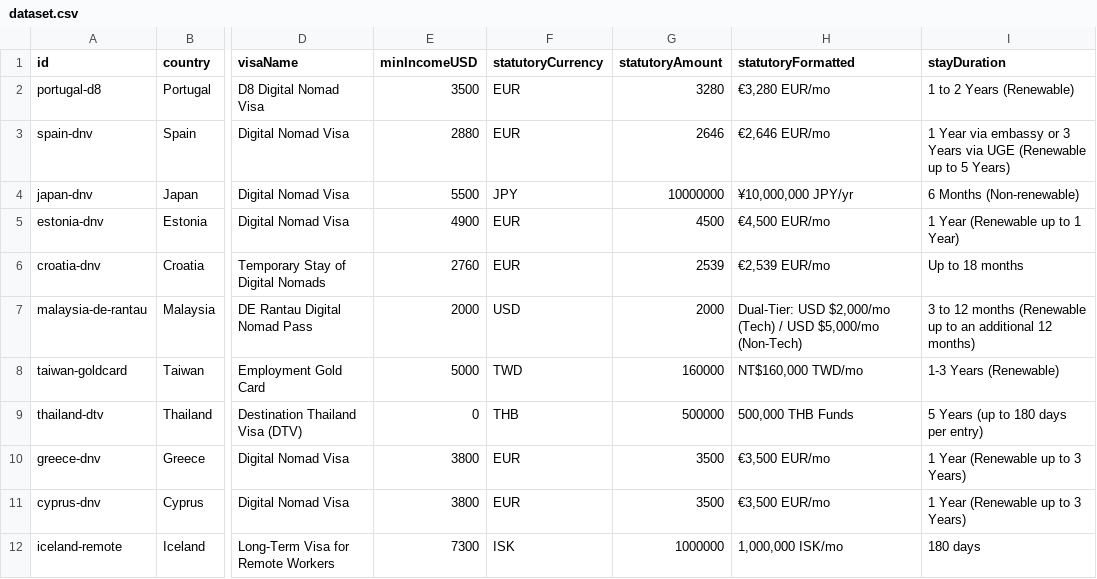
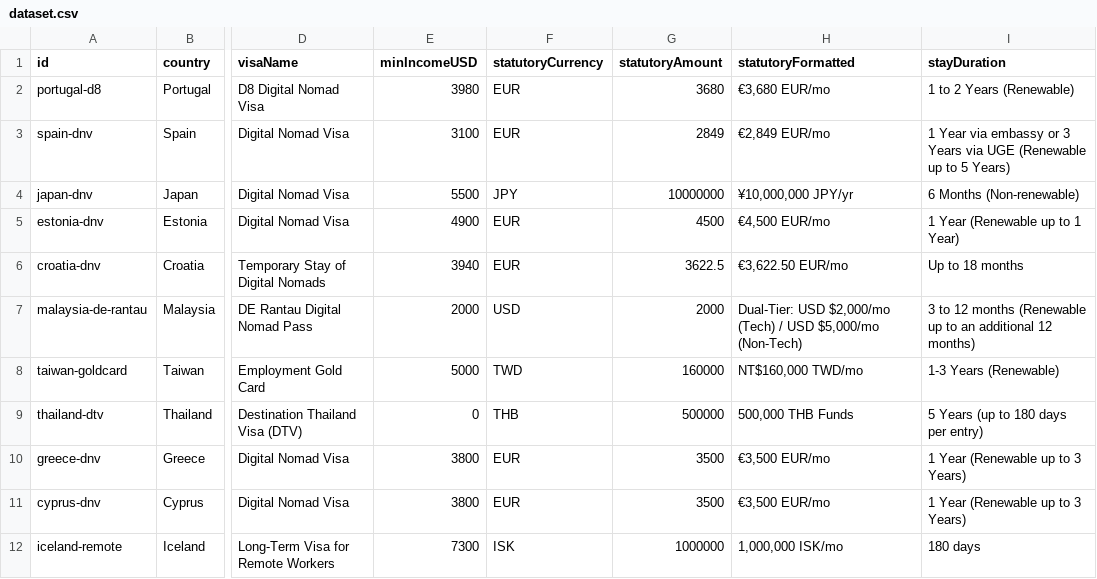
Before and after one commit to IKC3303/global-digital-nomad-visas-2026, a CSV file: dataset.csv, drawn as a sheet; only a part is shown, gaps mark what is left out; the diff names each change by its address in the sheet, - before the commit and + after, or states it on an @@ line.

Commit message:
chore(data): auto-sync latest 2026 nomad visa dataset [skip ci]

```diff
--- a/dataset.csv
+++ b/dataset.csv
-E2 (minIncomeUSD): 3500
+E2 (minIncomeUSD): 3980
-G2 (statutoryAmount): 3280
+G2 (statutoryAmount): 3680
-H2 (statutoryFormatted): €3,280 EUR/mo
+H2 (statutoryFormatted): €3,680 EUR/mo
-E3 (minIncomeUSD): 2880
+E3 (minIncomeUSD): 3100
-G3 (statutoryAmount): 2646
+G3 (statutoryAmount): 2849
-H3 (statutoryFormatted): €2,646 EUR/mo
+H3 (statutoryFormatted): €2,849 EUR/mo
-E6 (minIncomeUSD): 2760
+E6 (minIncomeUSD): 3940
-G6 (statutoryAmount): 2539
+G6 (statutoryAmount): 3622.5
-H6 (statutoryFormatted): €2,539 EUR/mo
+H6 (statutoryFormatted): €3,622.50 EUR/mo
```
Also changed, not shown: 1 other file.
